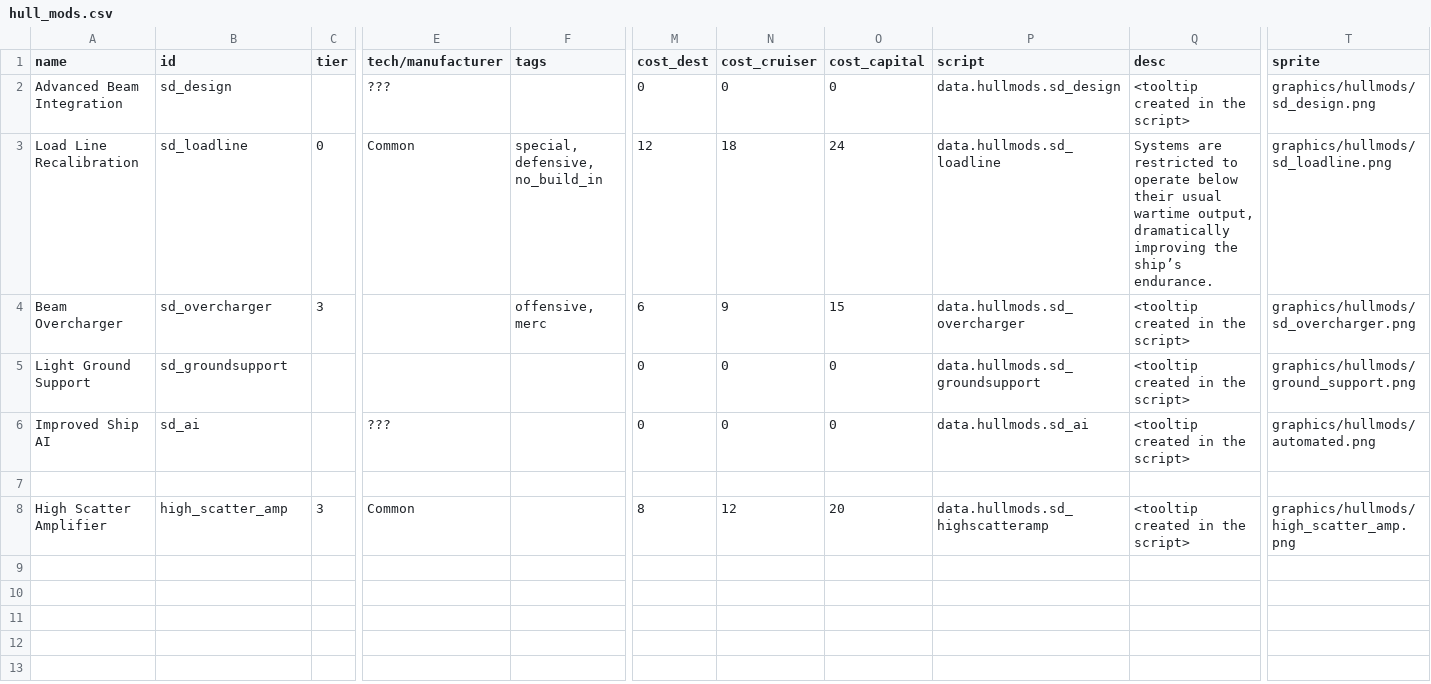
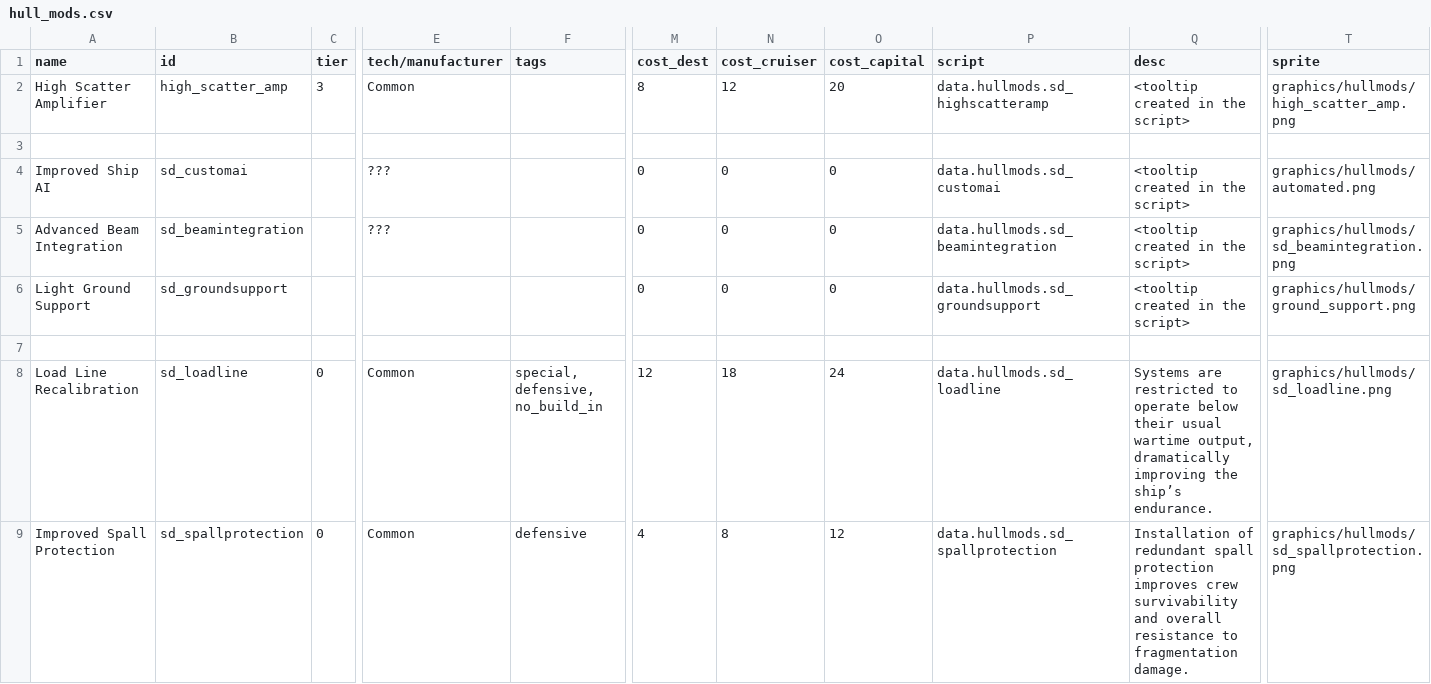
Before and after one commit to Sorrydough/Doughsector, a CSV file: data/hullmods/hull_mods.csv, drawn as a sheet; only a part is shown, gaps mark what is left out; removed rows and columns are numbered as before the commit, all else as after; rows hold the shown columns only; the diff names each change by its address in the sheet, - before the commit and + after, or states it on an @@ line.

Commit message:
moved flares into subsystem, added a couple systems, refactored a ton of code

```diff
--- a/data/hullmods/hull_mods.csv
+++ b/data/hullmods/hull_mods.csv
@@ row 8 moved to row 2: High Scatter Amplifier @@
+row 3: (empty)
+row 4: Improved Ship AI | sd_customai |  | ??? |  | 0 | 0 | 0 | data.hullmods.sd_customai | <tooltip created in the script> | graphics/hullmods/automated.png
-B5 (id): sd_design
+B5 (id): sd_beamintegration
-P5 (script): data.hullmods.sd_design
+P5 (script): data.hullmods.sd_beamintegration
-T5 (sprite): graphics/hullmods/sd_design.png
+T5 (sprite): graphics/hullmods/sd_beamintegration.png
@@ row 5 moved to row 6: Light Ground Support @@
+row 7: (empty)
-row 4: Beam Overcharger | sd_overcharger | 3 |  | offensive, merc | 6 | 9 | 15 | data.hullmods.sd_overcharger | <tooltip created in the script> | graphics/hullmods/sd_overcharger.png
-row 6: Improved Ship AI | sd_ai |  | ??? |  | 0 | 0 | 0 | data.hullmods.sd_ai | <tooltip created in the script> | graphics/hullmods/automated.png
-row 9: (empty)
+row 9: Improved Spall Protection | sd_spallprotection | 0 | Common | defensive | 4 | 8 | 12 | data.hullmods.sd_spallprotection | Installation of redundant spall protection improves crew survivability and overall resistance to fragmentation damage. | graphics/hullmods/sd_spallprotection.png
```
Also changed, not shown: data/hulls/ship_data.csv, 23 other files.
